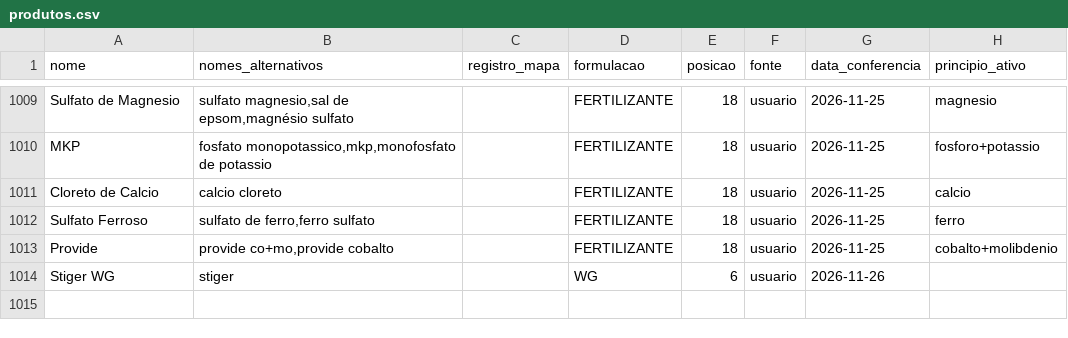
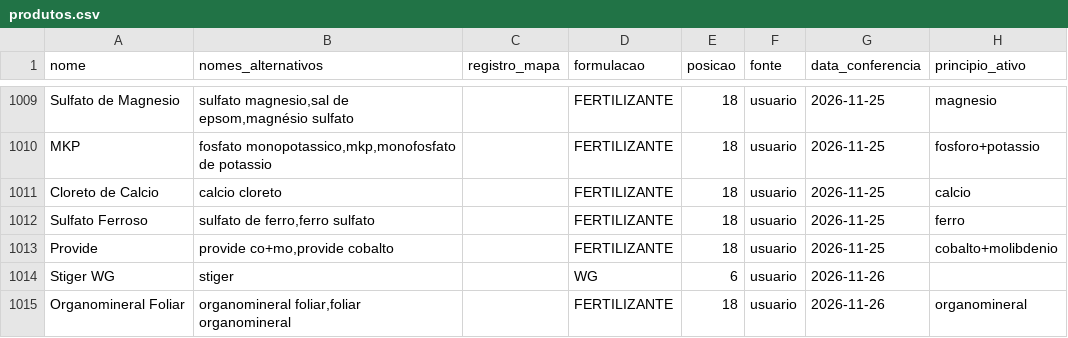
Before and after one commit to eduardopulveragro-bit/MisturaCaldas, a CSV file: data/produtos.csv, drawn as a sheet; only a part is shown, gaps mark what is left out.

```diff
--- a/data/produtos.csv
+++ b/data/produtos.csv
@@ -1014 +1014,2 @@ Provide,"provide co+mo,provide cobalto",,FERTILIZANTE,18,usuario,2026-11-25,coba
 Stiger WG,stiger,,WG,6,usuario,2026-11-26,
+Organomineral Foliar,"organomineral foliar,foliar organomineral",,FERTILIZANTE,18,usuario,2026-11-26,organomineral
```
